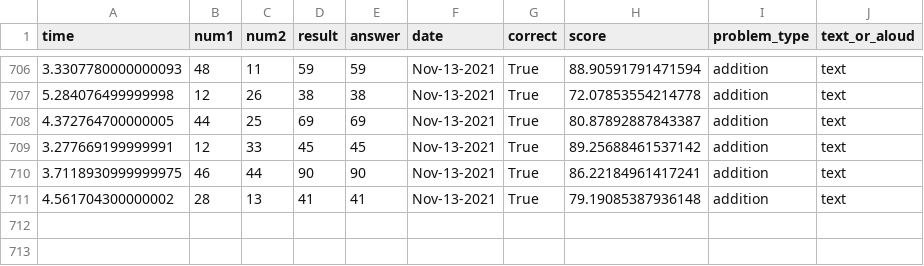
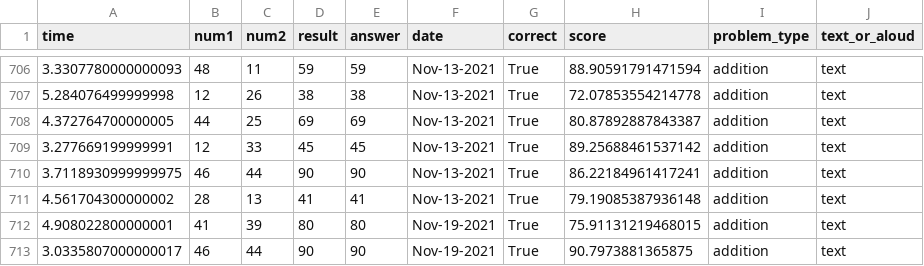
Before and after one commit to hviidhenrik/math_trainer, a CSV file: training_files/addition_5-50.csv, drawn as a sheet; only a part is shown, gaps mark what is left out; the diff names each change by its address in the sheet, - before the commit and + after, or states it on an @@ line.

```diff
--- a/training_files/addition_5-50.csv
+++ b/training_files/addition_5-50.csv
+row 712: 4.908022800000001 | 41 | 39 | 80 | 80 | Nov-19-2021 | True | 75.91131219468015 | addition | text
+row 713: 3.0335807000000017 | 46 | 44 | 90 | 90 | Nov-19-2021 | True | 90.7973881365875 | addition | text
```
Also changed, not shown: 1 other file.
